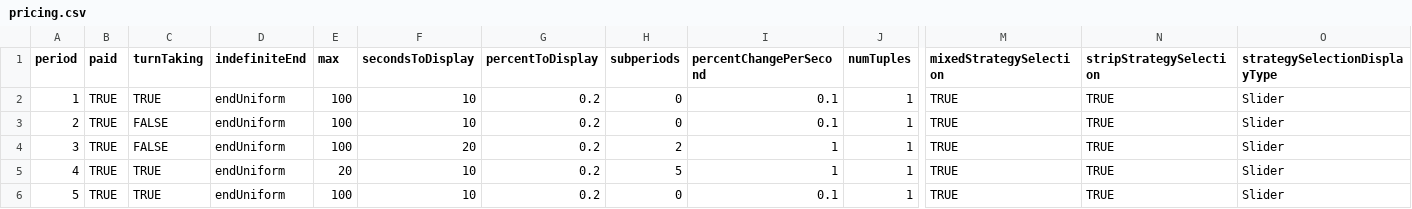
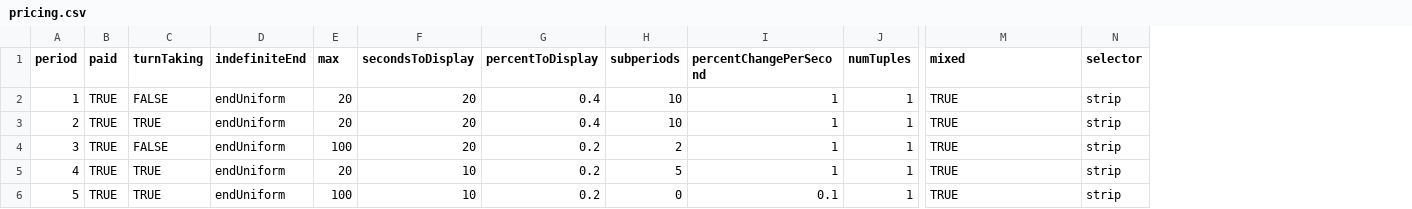
Before and after one commit to Leeps-Lab/ConG, a CSV file: configs/pricing.csv, drawn as a sheet; only a part is shown, gaps mark what is left out; removed rows and columns are numbered as before the commit, all else as after; the diff names each change by its address in the sheet, - before the commit and + after, or states it on an @@ line.

```diff
--- a/configs/pricing.csv
+++ b/configs/pricing.csv
-column N (stripStrategySelection), rows 2-6: all TRUE
-column O (strategySelectionDisplayType), rows 2-6: all Slider
+column N (selector), rows 2-6: all strip
-M1: mixedStrategySelection
+M1: mixed
-C2 (turnTaking): TRUE
+C2 (turnTaking): FALSE
-E2:E3 (max): 100
+E2:E3 (max): 20
-F2:F3 (secondsToDisplay): 10
+F2:F3 (secondsToDisplay): 20
-G2:G3 (percentToDisplay): 0.2
+G2:G3 (percentToDisplay): 0.4
-H2:H3 (subperiods): 0
+H2:H3 (subperiods): 10
-I2:I3 (percentChangePerSecond): 0.1
+I2:I3 (percentChangePerSecond): 1
-C3 (turnTaking): FALSE
+C3 (turnTaking): TRUE
```
Also changed, not shown: 12 other files.
